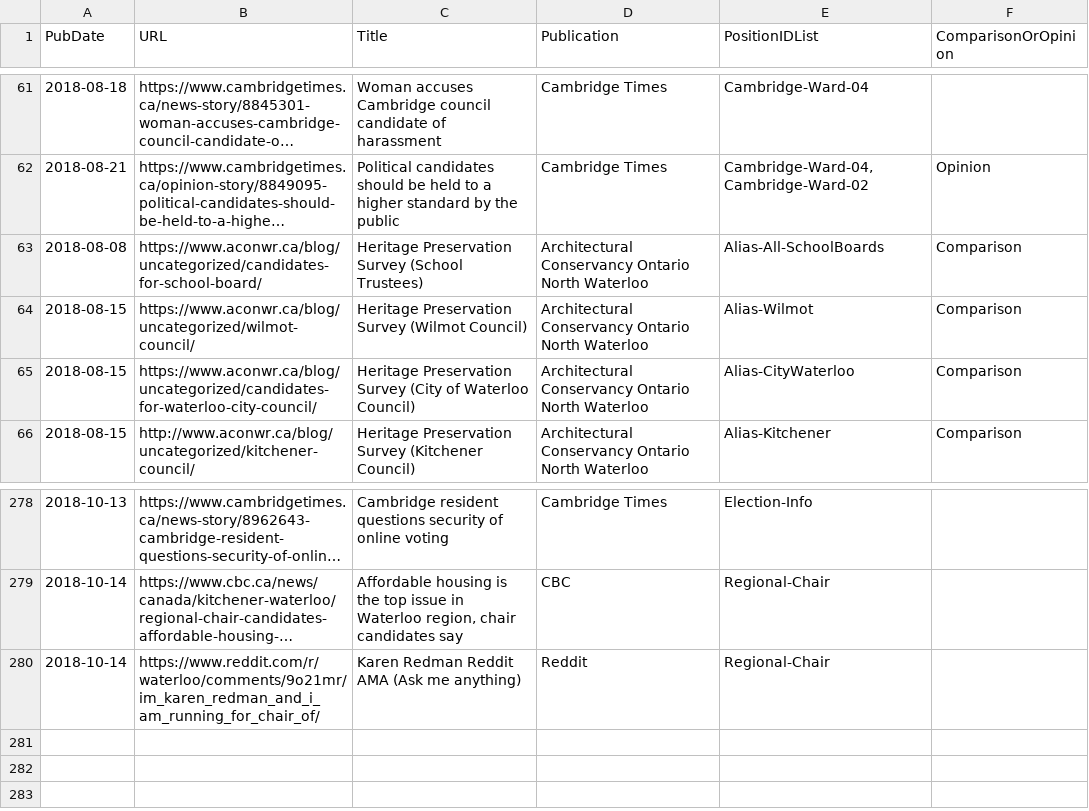
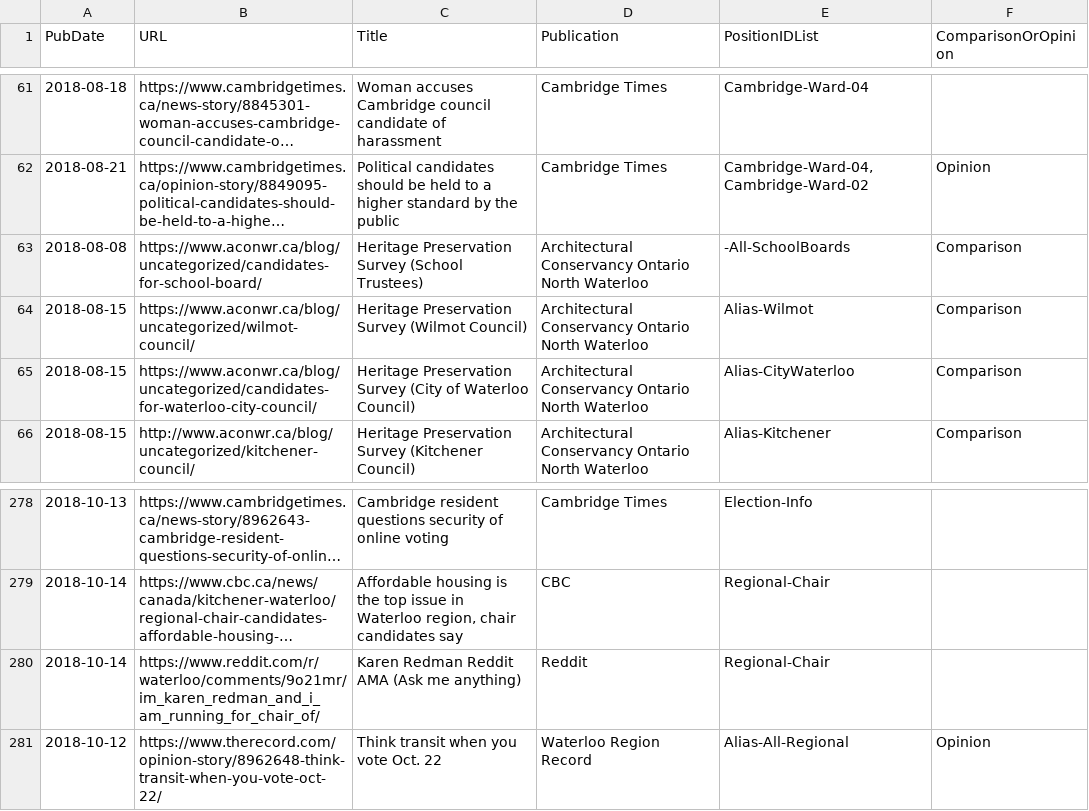
Before and after one commit to s-kennedy/wr-votes, a CSV file: _data/sync/media.csv, drawn as a sheet; only a part is shown, gaps mark what is left out; long unchanged cells end in …; the diff names each change by its address in the sheet, - before the commit and + after, or states it on an @@ line.

Commit message:
Added transit opinion piece from The Record

```diff
--- a/_data/sync/media.csv
+++ b/_data/sync/media.csv
-E63 (PositionIDList): Alias-All-SchoolBoards
+E63 (PositionIDList): -All-SchoolBoards
+row 281: 2018-10-12 | https://www.therecord.com/opinion-story/8962648-think-transit-when-you-vote-oct-22/ | Think transit when you vote Oct. 22 | Waterloo Region Record | Alias-All-Regional | Opinion
```
